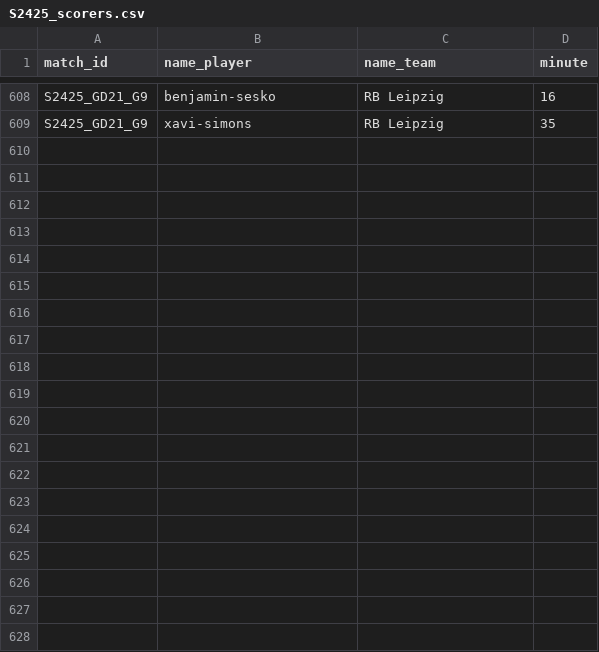
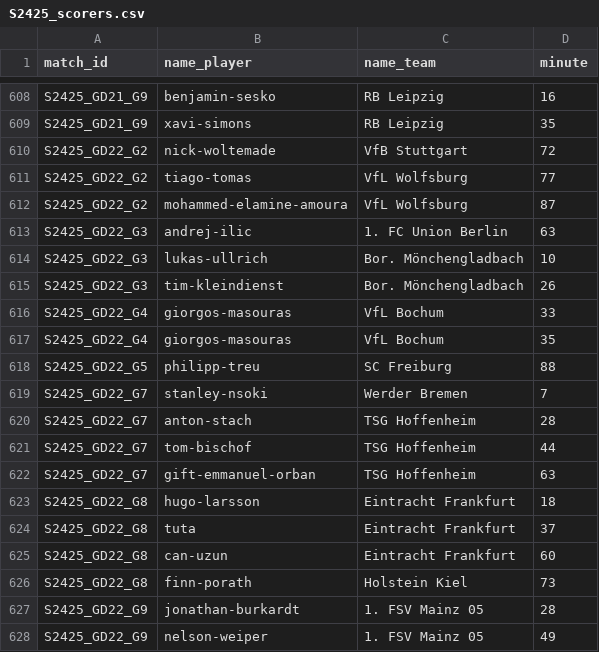
Before and after one commit to AlexAndorra/football-modeling, a CSV file: 10_data/100_RawData/bundesliga/S2425_scorers.csv, drawn as a sheet; only a part is shown, gaps mark what is left out; the diff names each change by its address in the sheet, - before the commit and + after, or states it on an @@ line.

```diff
--- a/10_data/100_RawData/bundesliga/S2425_scorers.csv
+++ b/10_data/100_RawData/bundesliga/S2425_scorers.csv
+row 610: S2425_GD22_G2 | nick-woltemade | VfB Stuttgart | 72
+row 611: S2425_GD22_G2 | tiago-tomas | VfL Wolfsburg | 77
+row 612: S2425_GD22_G2 | mohammed-elamine-amoura | VfL Wolfsburg | 87
+row 613: S2425_GD22_G3 | andrej-ilic | 1. FC Union Berlin | 63
+row 614: S2425_GD22_G3 | lukas-ullrich | Bor. Mönchengladbach | 10
+row 615: S2425_GD22_G3 | tim-kleindienst | Bor. Mönchengladbach | 26
+row 616: S2425_GD22_G4 | giorgos-masouras | VfL Bochum | 33
+row 617: S2425_GD22_G4 | giorgos-masouras | VfL Bochum | 35
+row 618: S2425_GD22_G5 | philipp-treu | SC Freiburg | 88
+row 619: S2425_GD22_G7 | stanley-nsoki | Werder Bremen | 7
+row 620: S2425_GD22_G7 | anton-stach | TSG Hoffenheim | 28
+row 621: S2425_GD22_G7 | tom-bischof | TSG Hoffenheim | 44
+row 622: S2425_GD22_G7 | gift-emmanuel-orban | TSG Hoffenheim | 63
+row 623: S2425_GD22_G8 | hugo-larsson | Eintracht Frankfurt | 18
+row 624: S2425_GD22_G8 | tuta | Eintracht Frankfurt | 37
+row 625: S2425_GD22_G8 | can-uzun | Eintracht Frankfurt | 60
+row 626: S2425_GD22_G8 | finn-porath | Holstein Kiel | 73
+row 627: S2425_GD22_G9 | jonathan-burkardt | 1. FSV Mainz 05 | 28
+row 628: S2425_GD22_G9 | nelson-weiper | 1. FSV Mainz 05 | 49
```
Also changed, not shown: 10_data/100_RawData/la-liga/S2425_scorers.csv, 10_data/100_RawData/premier-league/S2425_games.csv, 13 other files.
